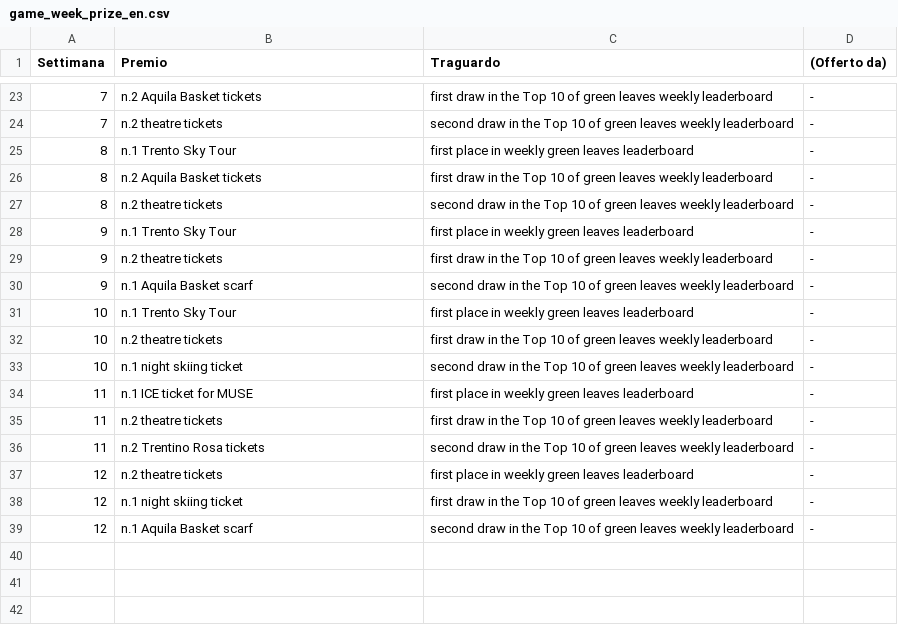
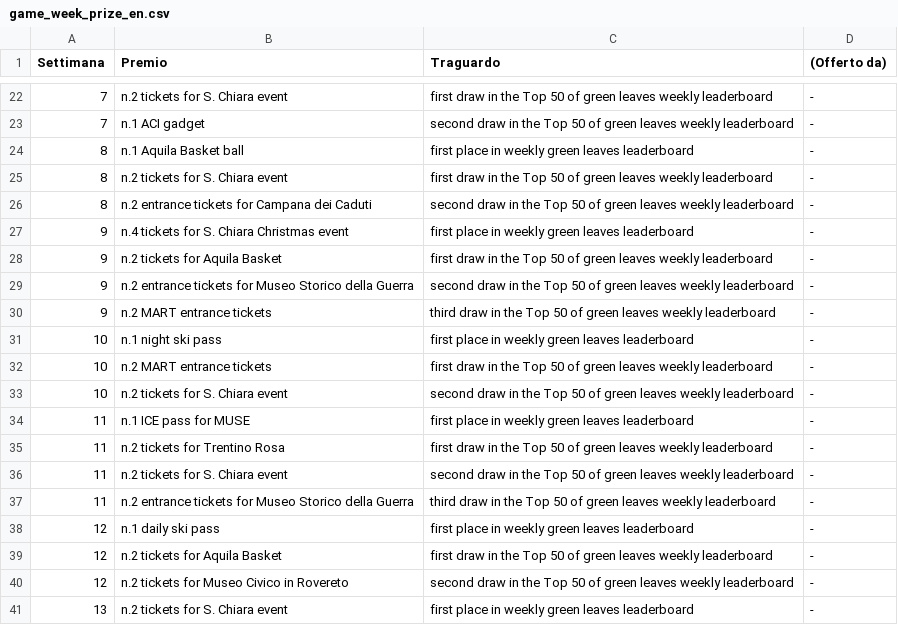
Before and after one commit to smartcampuslab/smartcampus.mobilityservice, a CSV file: src/main/resources/mail/conf_file/game_week_prize_en.csv, drawn as a sheet; only a part is shown, gaps mark what is left out; the diff covers the shown part only.

```diff
--- a/src/main/resources/mail/conf_file/game_week_prize_en.csv
+++ b/src/main/resources/mail/conf_file/game_week_prize_en.csv
@@ -23,17 +22,20 @@ Settimana,Premio,Traguardo,(Offerto da)
-7,n.2 Aquila Basket tickets,first draw in the Top 10 of green leaves weekly leaderboard,-
-7,n.2 theatre tickets,second draw in the Top 10 of green leaves weekly leaderboard,-
-8,n.1 Trento Sky Tour,first place in weekly green leaves leaderboard,-
-8,n.2 Aquila Basket tickets,first draw in the Top 10 of green leaves weekly leaderboard,-
-8,n.2 theatre tickets,second draw in the Top 10 of green leaves weekly leaderboard,-
-9,n.1 Trento Sky Tour,first place in weekly green leaves leaderboard,-
-9,n.2 theatre tickets,first draw in the Top 10 of green leaves weekly leaderboard,-
-9,n.1 Aquila Basket scarf,second draw in the Top 10 of green leaves weekly leaderboard,-
-10,n.1 Trento Sky Tour,first place in weekly green leaves leaderboard,-
-10,n.2 theatre tickets,first draw in the Top 10 of green leaves weekly leaderboard,-
-10,n.1 night skiing ticket,second draw in the Top 10 of green leaves weekly leaderboard,-
-11,n.1 ICE ticket for MUSE,first place in weekly green leaves leaderboard,-
-11,n.2 theatre tickets,first draw in the Top 10 of green leaves weekly leaderboard,-
-11,n.2 Trentino Rosa tickets,second draw in the Top 10 of green leaves weekly leaderboard,-
-12,n.2 theatre tickets,first place in weekly green leaves leaderboard,-
-12,n.1 night skiing ticket,first draw in the Top 10 of green leaves weekly leaderboard,-
-12,n.1 Aquila Basket scarf,second draw in the Top 10 of green leaves weekly leaderboard,-
+7,n.2 tickets for S. Chiara event,first draw in the Top 50 of green leaves weekly leaderboard,-
+7,n.1 ACI gadget,second draw in the Top 50 of green leaves weekly leaderboard,-
+8,n.1 Aquila Basket ball,first place in weekly green leaves leaderboard,-
+8,n.2 tickets for S. Chiara event,first draw in the Top 50 of green leaves weekly leaderboard,-
+8,n.2 entrance tickets for Campana dei Caduti,second draw in the Top 50 of green leaves weekly leaderboard,-
+9,n.4 tickets for S. Chiara Christmas event,first place in weekly green leaves leaderboard,-
+9,n.2 tickets for Aquila Basket,first draw in the Top 50 of green leaves weekly leaderboard,-
+9,n.2 entrance tickets for Museo Storico della Guerra,second draw in the Top 50 of green leaves weekly leaderboard,-
+9,n.2 MART entrance tickets,third draw in the Top 50 of green leaves weekly leaderboard,-
+10,n.1 night ski pass,first place in weekly green leaves leaderboard,-
+10,n.2 MART entrance tickets,first draw in the Top 50 of green leaves weekly leaderboard,-
+10,n.2 tickets for S. Chiara event,second draw in the Top 50 of green leaves weekly leaderboard,-
+11,n.1 ICE pass for MUSE,first place in weekly green leaves leaderboard,-
+11,n.2 tickets for Trentino Rosa,first draw in the Top 50 of green leaves weekly leaderboard,-
+11,n.2 tickets for S. Chiara event,second draw in the Top 50 of green leaves weekly leaderboard,-
+11,n.2 entrance tickets for Museo Storico della Guerra,third draw in the Top 50 of green leaves weekly leaderboard,-
+12,n.1 daily ski pass,first place in weekly green leaves leaderboard,-
+12,n.2 tickets for Aquila Basket,first draw in the Top 50 of green leaves weekly leaderboard,-
+12,n.2 tickets for Museo Civico in Rovereto,second draw in the Top 50 of green leaves weekly leaderboard,-
+13,n.2 tickets for S. Chiara event,first place in weekly green leaves leaderboard,-
```
Also changed, not shown: 31 added rows, 1 removed row and 30 edited cells elsewhere in this file, src/main/resources/mail/conf_file/game_week_prize_it.csv.
